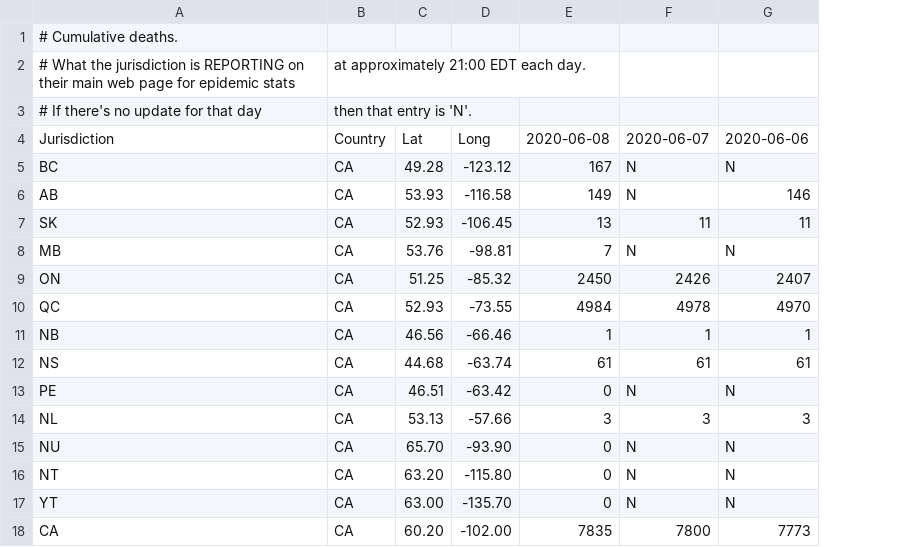
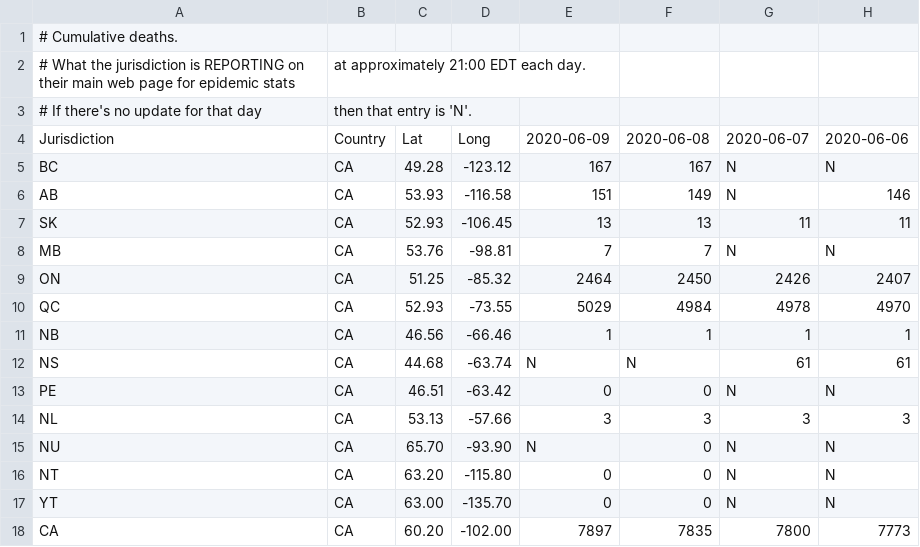
Before and after one commit to johanley/covid-19-canada, a CSV file: data/csv/deaths.csv, drawn as a sheet; only a part is shown; addresses are those after the commit; the diff names each change by its address in the sheet, - before the commit and + after, or states it on an @@ line.

```diff
--- a/data/csv/deaths.csv
+++ b/data/csv/deaths.csv
+column E, rows 4-18: 2020-06-09 | 167 | 151 | 13 | 7 | 2464 | 5029 | 1 | N | 0 | 3 | N | 0 | 0 | 7897
-F12: 61
+F12: N
```
Also changed, not shown: data/csv/hosp.csv, data/csv/known_cases.csv, 38 other files.
